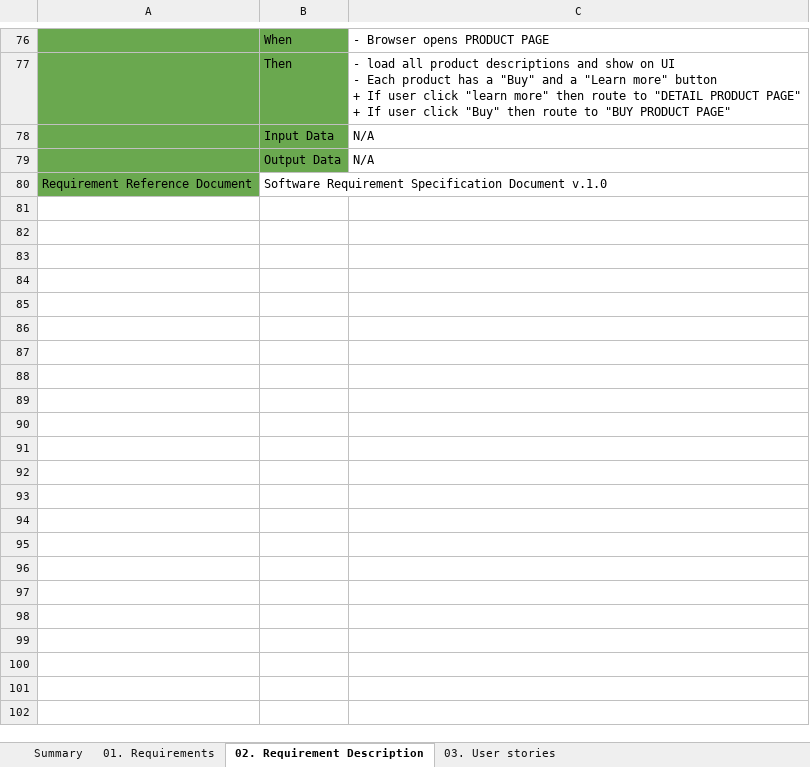
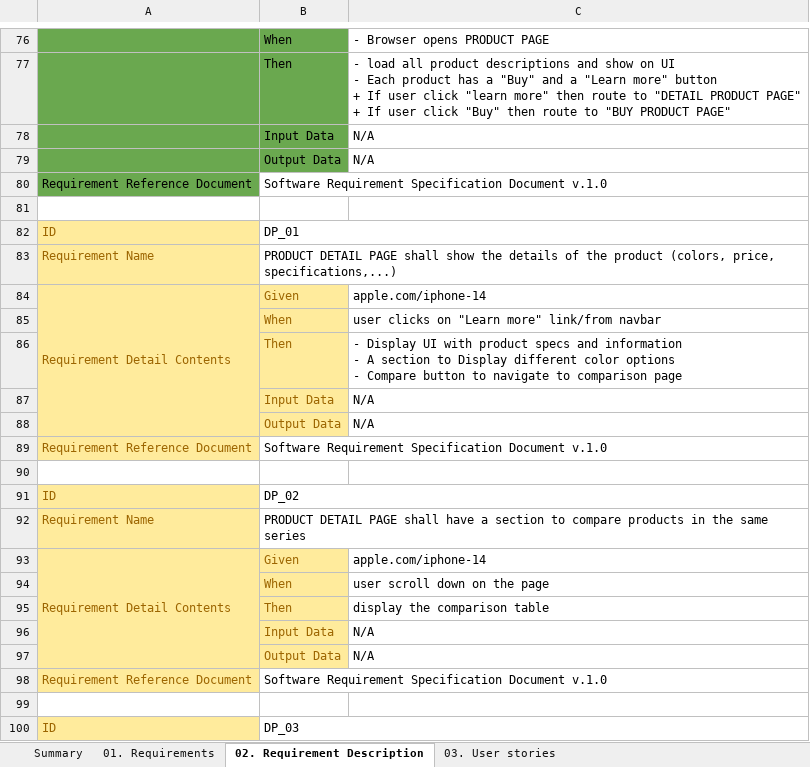
Before and after one commit to TungAnhSoftware/ATS-Ecommere-0312, an Excel workbook: ecom-doc-230312/1_Ecommerce_Requirement Engineering.xlsx, sheet 02. Requirement Description, drawn as a sheet; only a part is shown, gaps mark what is left out; values as stored, in another font and other column widths than the file's, no borders; ↵ is a line break in a cell; the diff covers the shown part only; the diff names each change by its address in the sheet, - before the commit and + after, or states it on an @@ line.

Commit message:
add requirements

```diff
--- a/ecom-doc-230312/1_Ecommerce_Requirement Engineering.xlsx (sheet 02. Requirement Description)
+++ b/ecom-doc-230312/1_Ecommerce_Requirement Engineering.xlsx (sheet 02. Requirement Description)
+row 81: (empty)
+row 82: ID | DP_01
+row 83: Requirement Name | PRODUCT DETAIL PAGE shall show the details of the product (colors, price, specifications,...)
+row 84: Requirement Detail Contents | Given | apple.com/iphone-14
+row 85:  | When | user clicks on "Learn more" link/from navbar
+row 86:  | Then | - Display UI with product specs and information ↵ - A section to Display different color options ↵ - Compare button to navigate to comparison page
+row 87:  | Input Data | N/A
+row 88:  | Output Data | N/A
+row 89: Requirement Reference Document | Software Requirement Specification Document v.1.0
+row 90: (empty)
+row 91: ID | DP_02
+row 92: Requirement Name | PRODUCT DETAIL PAGE shall have a section to compare products in the same series
+row 93: Requirement Detail Contents | Given | apple.com/iphone-14
+row 94:  | When | user scroll down on the page
+row 95:  | Then | display the comparison table
+row 96:  | Input Data | N/A
+row 97:  | Output Data | N/A
+row 98: Requirement Reference Document | Software Requirement Specification Document v.1.0
+row 99: (empty)
+row 100: ID | DP_03
```
Also changed, not shown: 61 added rows elsewhere in this sheet, sheet 01. Requirements, sheet 03. User stories.
